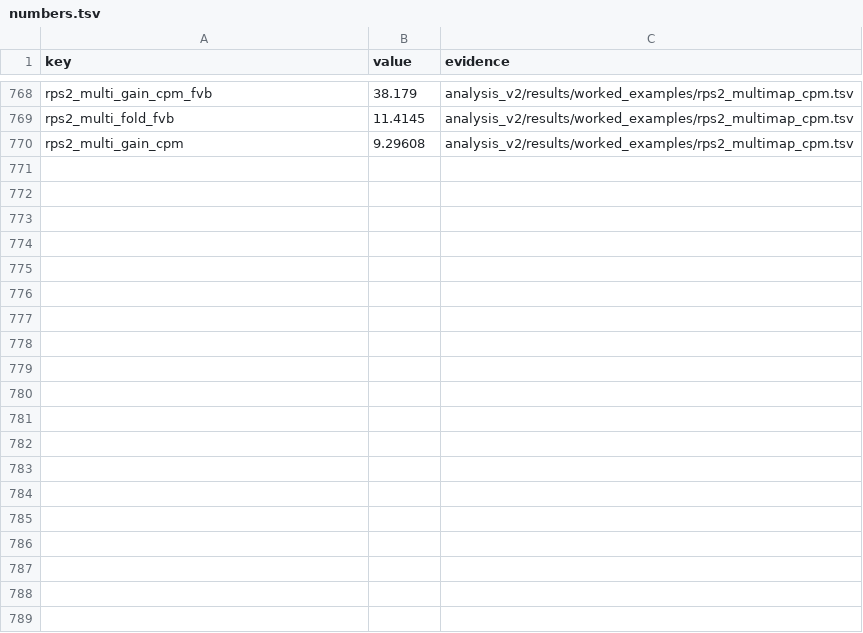
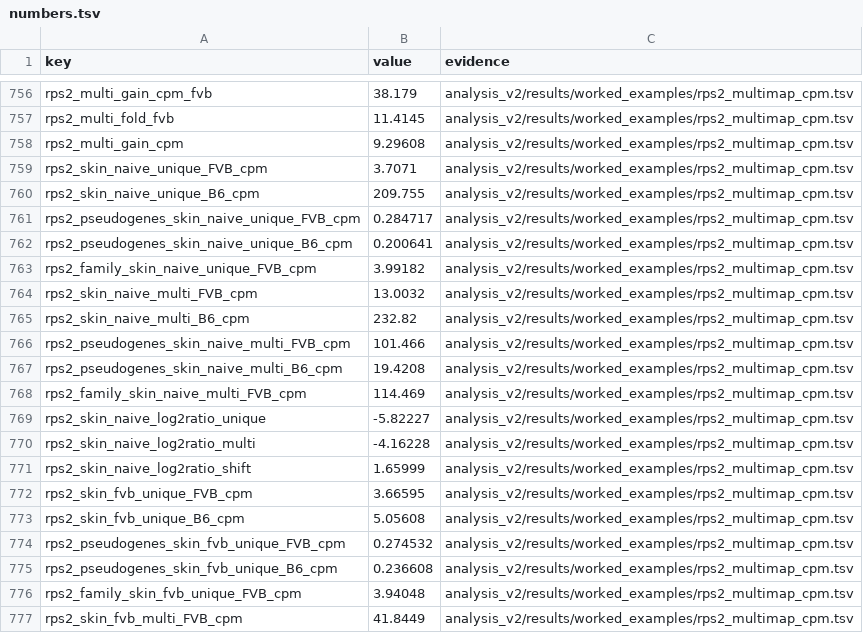
Before and after one commit to masakiwatanabe-labani/FVB-reference-bias-RNAseq, a TSV file: manuscript/revised_v2/generated/numbers.tsv, drawn as a sheet; only a part is shown, gaps mark what is left out; the diff covers the shown part only.

```diff
--- a/manuscript/revised_v2/generated/numbers.tsv
+++ b/manuscript/revised_v2/generated/numbers.tsv
@@ -770 +758,20 @@ rps2_multi_fold_fvb	11.4145	analysis_v2/results/worked_examples/rps2_multimap_cp
 rps2_multi_gain_cpm	9.29608	analysis_v2/results/worked_examples/rps2_multimap_cpm.tsv
+rps2_skin_naive_unique_FVB_cpm	3.7071	analysis_v2/results/worked_examples/rps2_multimap_cpm.tsv
+rps2_skin_naive_unique_B6_cpm	209.755	analysis_v2/results/worked_examples/rps2_multimap_cpm.tsv
+rps2_pseudogenes_skin_naive_unique_FVB_cpm	0.284717	analysis_v2/results/worked_examples/rps2_multimap_cpm.tsv
+rps2_pseudogenes_skin_naive_unique_B6_cpm	0.200641	analysis_v2/results/worked_examples/rps2_multimap_cpm.tsv
+rps2_family_skin_naive_unique_FVB_cpm	3.99182	analysis_v2/results/worked_examples/rps2_multimap_cpm.tsv
+rps2_skin_naive_multi_FVB_cpm	13.0032	analysis_v2/results/worked_examples/rps2_multimap_cpm.tsv
+rps2_skin_naive_multi_B6_cpm	232.82	analysis_v2/results/worked_examples/rps2_multimap_cpm.tsv
+rps2_pseudogenes_skin_naive_multi_FVB_cpm	101.466	analysis_v2/results/worked_examples/rps2_multimap_cpm.tsv
+rps2_pseudogenes_skin_naive_multi_B6_cpm	19.4208	analysis_v2/results/worked_examples/rps2_multimap_cpm.tsv
+rps2_family_skin_naive_multi_FVB_cpm	114.469	analysis_v2/results/worked_examples/rps2_multimap_cpm.tsv
+rps2_skin_naive_log2ratio_unique	-5.82227	analysis_v2/results/worked_examples/rps2_multimap_cpm.tsv
+rps2_skin_naive_log2ratio_multi	-4.16228	analysis_v2/results/worked_examples/rps2_multimap_cpm.tsv
+rps2_skin_naive_log2ratio_shift	1.65999	analysis_v2/results/worked_examples/rps2_multimap_cpm.tsv
+rps2_skin_fvb_unique_FVB_cpm	3.66595	analysis_v2/results/worked_examples/rps2_multimap_cpm.tsv
+rps2_skin_fvb_unique_B6_cpm	5.05608	analysis_v2/results/worked_examples/rps2_multimap_cpm.tsv
+rps2_pseudogenes_skin_fvb_unique_FVB_cpm	0.274532	analysis_v2/results/worked_examples/rps2_multimap_cpm.tsv
+rps2_pseudogenes_skin_fvb_unique_B6_cpm	0.236608	analysis_v2/results/worked_examples/rps2_multimap_cpm.tsv
+rps2_family_skin_fvb_unique_FVB_cpm	3.94048	analysis_v2/results/worked_examples/rps2_multimap_cpm.tsv
+rps2_skin_fvb_multi_FVB_cpm	41.8449	analysis_v2/results/worked_examples/rps2_multimap_cpm.tsv
```
Also changed, not shown: 15 added rows and 12 removed rows elsewhere in this file, revision_v2/change_ledger.tsv, revision_v2/ledger_paragraph_triggers.tsv, 8 other files.
